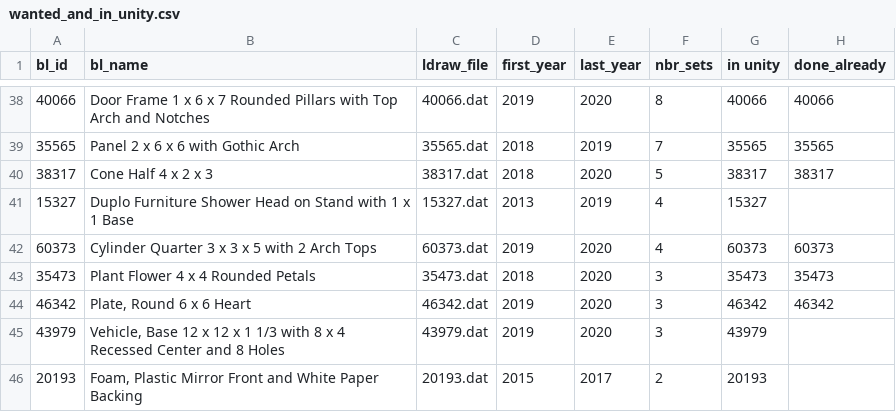
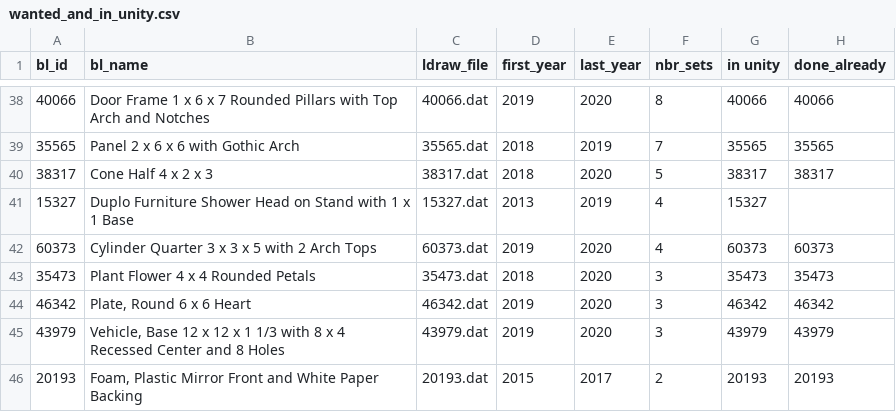
Before and after one commit to sttng/LDD, a CSV file: NewParts/wanted_and_in_unity.csv, drawn as a sheet; only a part is shown, gaps mark what is left out.

Commit message:
Update wanted_and_in_unity.csv

```diff
--- a/NewParts/wanted_and_in_unity.csv
+++ b/NewParts/wanted_and_in_unity.csv
@@ -44,3 +44,3 @@
 46342,"Plate, Round 6 x 6 Heart",46342.dat,2019,2020,3,46342,46342
-43979,"Vehicle, Base 12 x 12 x 1 1/3 with 8 x 4 Recessed Center and 8 Holes",43979.dat,2019,2020,3,43979,
-20193,"Foam, Plastic Mirror Front and White Paper Backing",20193.dat,2015,2017,2,20193,
+43979,"Vehicle, Base 12 x 12 x 1 1/3 with 8 x 4 Recessed Center and 8 Holes",43979.dat,2019,2020,3,43979,43979
+20193,"Foam, Plastic Mirror Front and White Paper Backing",20193.dat,2015,2017,2,20193,20193
```
